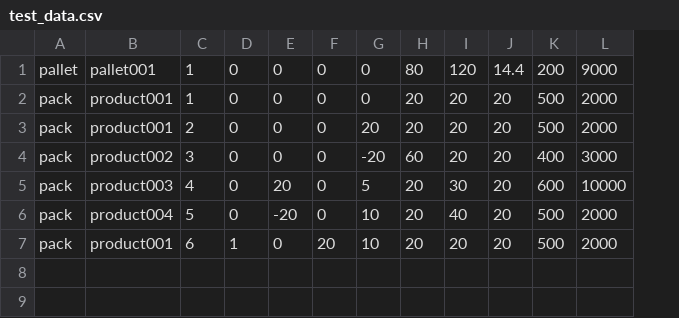
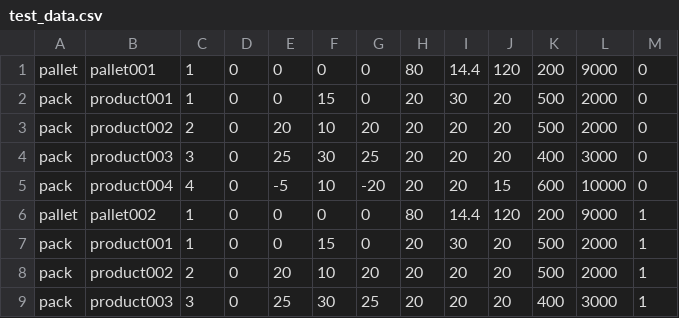
Before and after one commit to Hewwho/Pallet-Organizer, a CSV file: test_data.csv, drawn as a sheet; removed rows and columns are numbered as before the commit, all else as after; the diff names each change by its address in the sheet, - before the commit and + after, or states it on an @@ line.

```diff
--- a/test_data.csv
+++ b/test_data.csv
+column F, rows 1-5: 0 | 15 | 10 | 30 | 10; rows 7-8: 15 | 10
-column G, rows 1-7: 0 | 0 | 20 | -20 | 5 | 10 | 10
+column M, rows 1-5: all 0; rows 7-8: 1 | 1
-I1: 120
+I1: 14.4
-J1: 14.4
+J1: 120
-I2: 20
+I2: 30
-B3: product001
+B3: product002
-E3: 0
+E3: 20
-G3: 0
+G3: 20
-B4: product002
+B4: product003
-E4: 0
+E4: 25
-G4: 0
+G4: 25
-H4: 60
+H4: 20
-B5: product003
+B5: product004
-E5: 20
+E5: -5
-G5: 0
+G5: -20
-I5: 30
+I5: 20
-J5: 20
+J5: 15
+row 6: pallet | pallet002 | 1 | 0 | 0 | 0 | 0 | 80 | 14.4 | 120 | 200 | 9000 | 1
-B7: product004
+B7: product001
-C7: 5
+C7: 1
-E7: -20
+E7: 0
-I7: 40
+I7: 30
-B8: product001
+B8: product002
-C8: 6
+C8: 2
-D8: 1
+D8: 0
-E8: 0
+E8: 20
+row 9: pack | product003 | 3 | 0 | 25 | 30 | 25 | 20 | 20 | 20 | 400 | 3000 | 1
```
Also changed, not shown: 14 other files.
